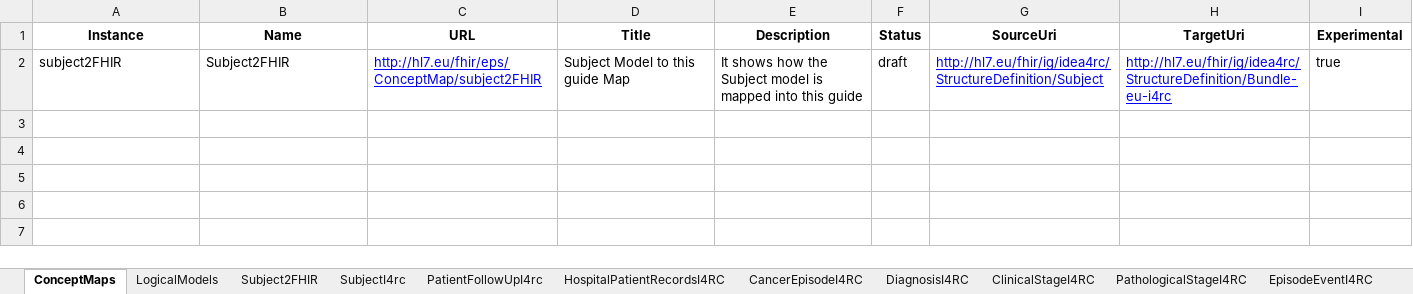
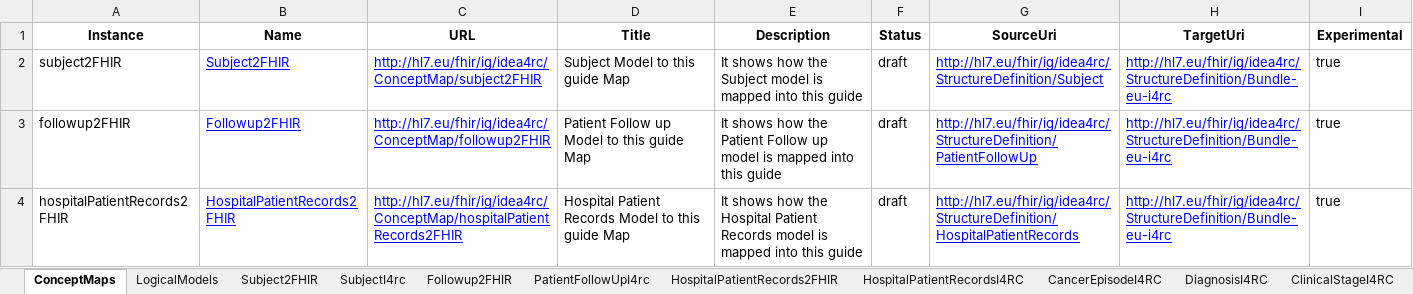
Before and after one commit to hl7-eu/idea4rc, an Excel workbook: src-models/idea4rc-models-and-maps.xlsx, sheet ConceptMaps, drawn as a sheet; values as stored, in another font and other column widths than the file's, no borders; the diff names each change by its address in the sheet, - before the commit and + after, or states it on an @@ line.

Commit message:
added new Followup and HospitalPatientRecords maps

```diff
--- a/src-models/idea4rc-models-and-maps.xlsx (sheet ConceptMaps)
+++ b/src-models/idea4rc-models-and-maps.xlsx (sheet ConceptMaps)
+sheet tab: Followup2FHIR
+sheet tab: HospitalPatientRecords2FHIR
@@ B2 underline: off → on, text colour: black → #0000FF @@
-C2 (URL): http://hl7.eu/fhir/eps/ConceptMap/subject2FHIR
+C2 (URL): http://hl7.eu/fhir/ig/idea4rc/ConceptMap/subject2FHIR
+row 3: followup2FHIR | Followup2FHIR | http://hl7.eu/fhir/ig/idea4rc/ConceptMap/followup2FHIR | Patient Follow up Model to this guide Map | It shows how the Patient Follow up model is mapped into this guide | draft | http://hl7.eu/fhir/ig/idea4rc/StructureDefinition/PatientFollowUp | http://hl7.eu/fhir/ig/idea4rc/StructureDefinition/Bundle-eu-i4rc | true
+row 4: hospitalPatientRecords2FHIR | HospitalPatientRecords2FHIR | http://hl7.eu/fhir/ig/idea4rc/ConceptMap/hospitalPatientRecords2FHIR | Hospital Patient Records Model to this guide Map | It shows how the Hospital Patient Records model is mapped into this guide | draft | http://hl7.eu/fhir/ig/idea4rc/StructureDefinition/HospitalPatientRecords | http://hl7.eu/fhir/ig/idea4rc/StructureDefinition/Bundle-eu-i4rc | true
```
Also changed, not shown: 11 other files.
